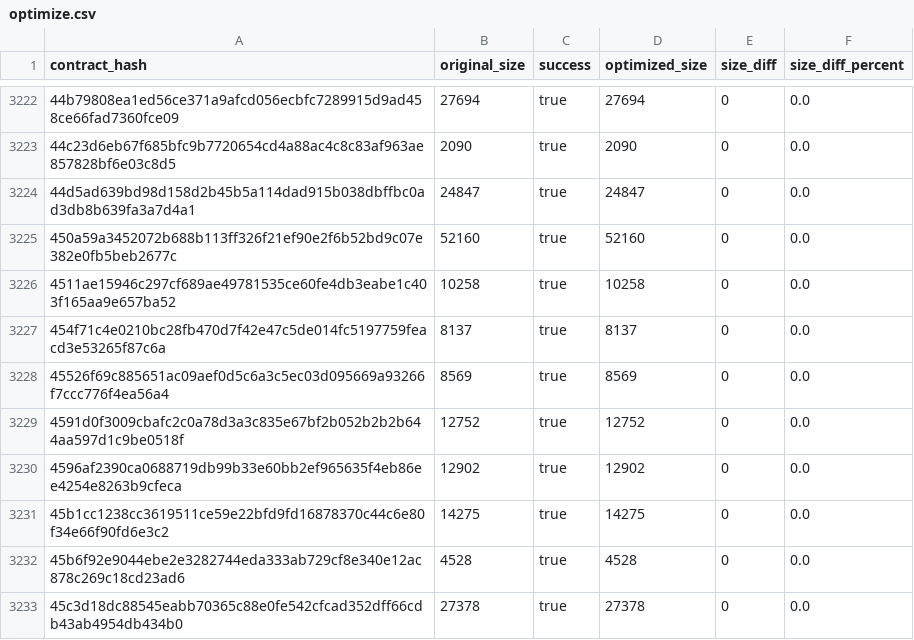
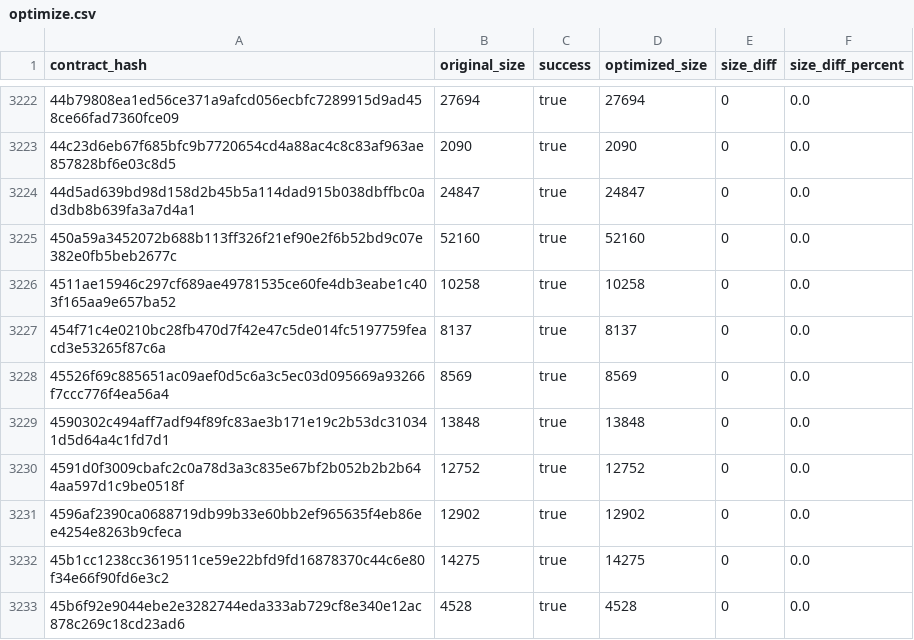
Before and after one commit to stellar-experimental/contract-wasms, a CSV file: analysis/optimize.csv, drawn as a sheet; only a part is shown, gaps mark what is left out; the shorter side is filled out with more unchanged rows; the diff names each change by its address in the sheet, - before the commit and + after, or states it on an @@ line.

```diff
--- a/analysis/optimize.csv
+++ b/analysis/optimize.csv
+row 3229: 4590302c494aff7adf94f89fc83ae3b171e19c2b53dc310341d5d64a4c1fd7d1 | 13848 | true | 13848 | 0 | 0.0
```
Also changed, not shown: analysis/count_instances_per_wasm.csv, analysis/dupe-code.csv, 24 other files.
